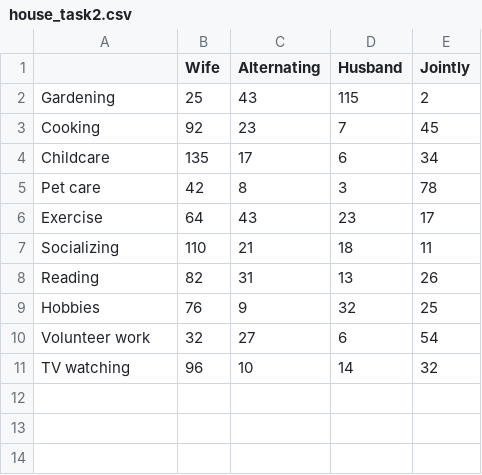
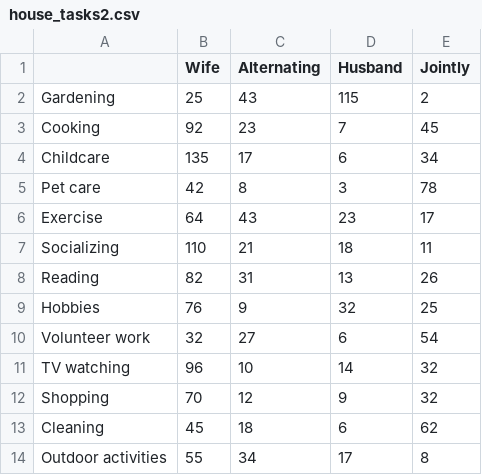
Before and after one commit to marcin119a/ca-pytroch, a CSV file: datasets/house_tasks2.csv (was datasets/house_task2.csv), drawn as a sheet; the diff names each change by its address in the sheet, - before the commit and + after, or states it on an @@ line.

Commit message:
Update and rename house_task2.csv to house_tasks2.csv

```diff
--- a/datasets/house_task2.csv
+++ b/datasets/house_tasks2.csv
+row 12: Shopping | 70 | 12 | 9 | 32
+row 13: Cleaning | 45 | 18 | 6 | 62
+row 14: Outdoor activities | 55 | 34 | 17 | 8
```
